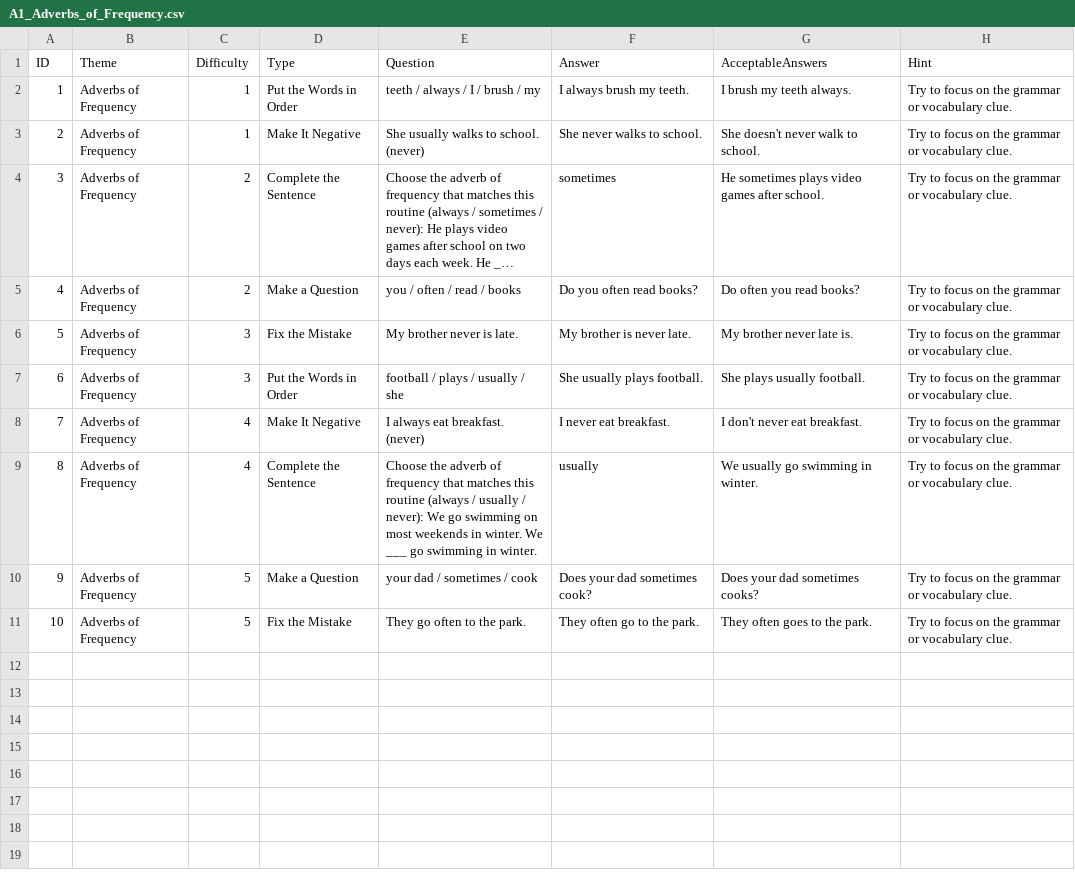
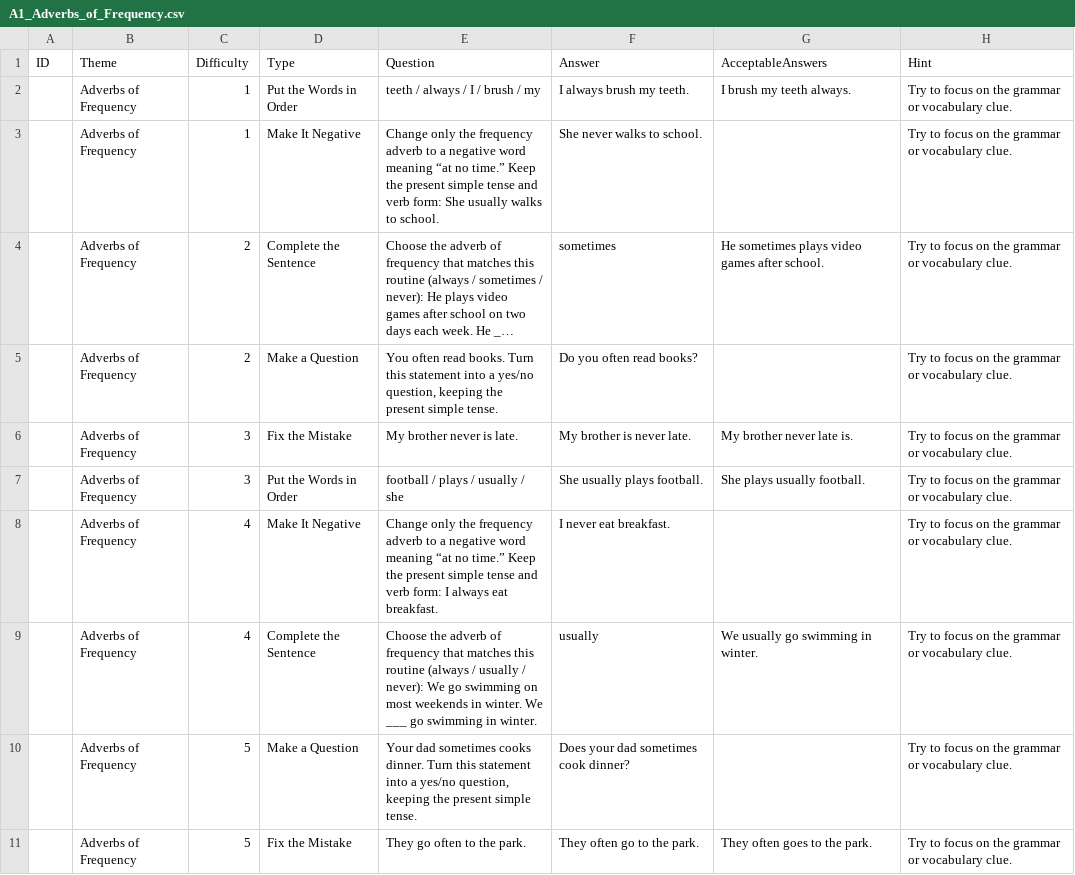
Before and after one commit to stephenfagen/english-quest, a CSV file: A1_Adverbs_of_Frequency.csv, drawn as a sheet; long unchanged cells end in …; the diff names each change by its address in the sheet, - before the commit and + after, or states it on an @@ line.

Commit message:
Clarify single-step grammar transformations

```diff
--- a/A1_Adverbs_of_Frequency.csv
+++ b/A1_Adverbs_of_Frequency.csv
-A2 (ID): 1
+A2 (ID): (empty)
-A3 (ID): 2
+A3 (ID): (empty)
-E3 (Question): She usually walks to school. (never)
+E3 (Question): Change only the frequency adverb to a negative word meaning “at no time.” Keep the present simple tense and verb form: She usually walks to school.
-G3 (AcceptableAnswers): She doesn't never walk to school.
+G3 (AcceptableAnswers): (empty)
-A4 (ID): 3
+A4 (ID): (empty)
-A5 (ID): 4
+A5 (ID): (empty)
-E5 (Question): you / often / read / books
+E5 (Question): You often read books. Turn this statement into a yes/no question, keeping the present simple tense.
-G5 (AcceptableAnswers): Do often you read books?
+G5 (AcceptableAnswers): (empty)
-A6 (ID): 5
+A6 (ID): (empty)
-A7 (ID): 6
+A7 (ID): (empty)
-A8 (ID): 7
+A8 (ID): (empty)
-E8 (Question): I always eat breakfast. (never)
+E8 (Question): Change only the frequency adverb to a negative word meaning “at no time.” Keep the present simple tense and verb form: I always eat breakfast.
-G8 (AcceptableAnswers): I don't never eat breakfast.
+G8 (AcceptableAnswers): (empty)
-A9 (ID): 8
+A9 (ID): (empty)
-A10 (ID): 9
+A10 (ID): (empty)
-E10 (Question): your dad / sometimes / cook
+E10 (Question): Your dad sometimes cooks dinner. Turn this statement into a yes/no question, keeping the present simple tense.
-F10 (Answer): Does your dad sometimes cook?
+F10 (Answer): Does your dad sometimes cook dinner?
-G10 (AcceptableAnswers): Does your dad sometimes cooks?
+G10 (AcceptableAnswers): (empty)
-A11 (ID): 10
+A11 (ID): (empty)
```
